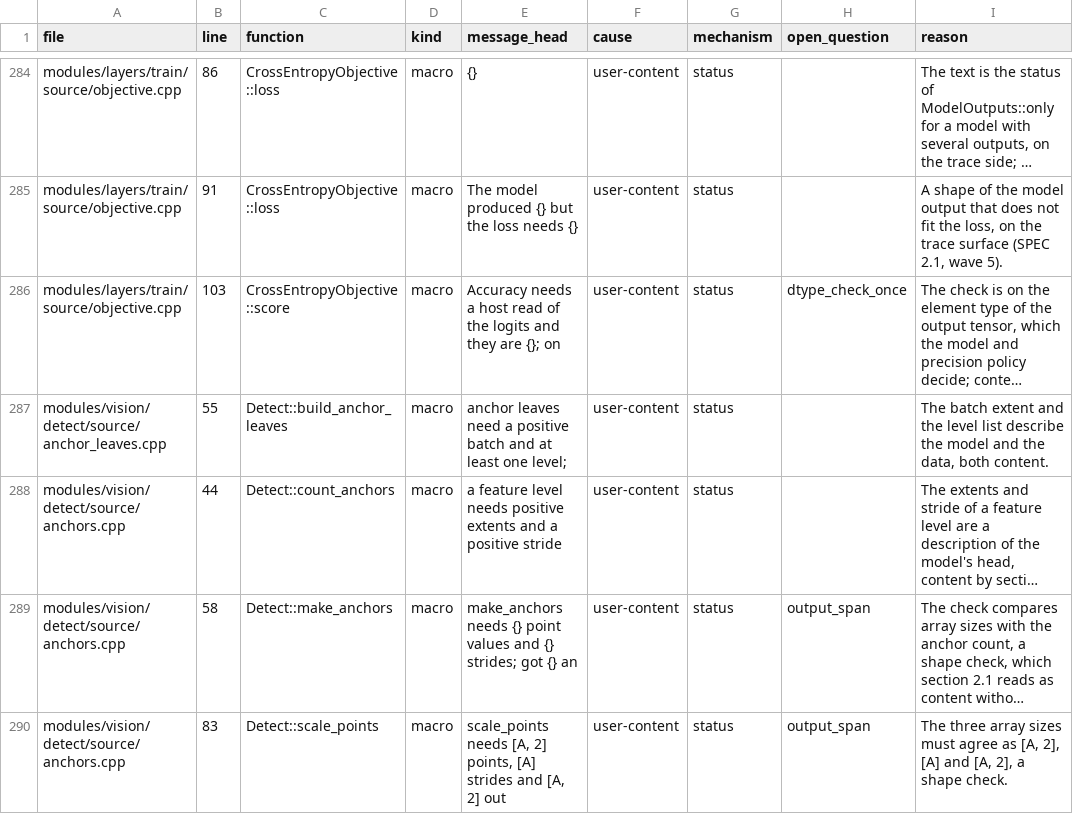
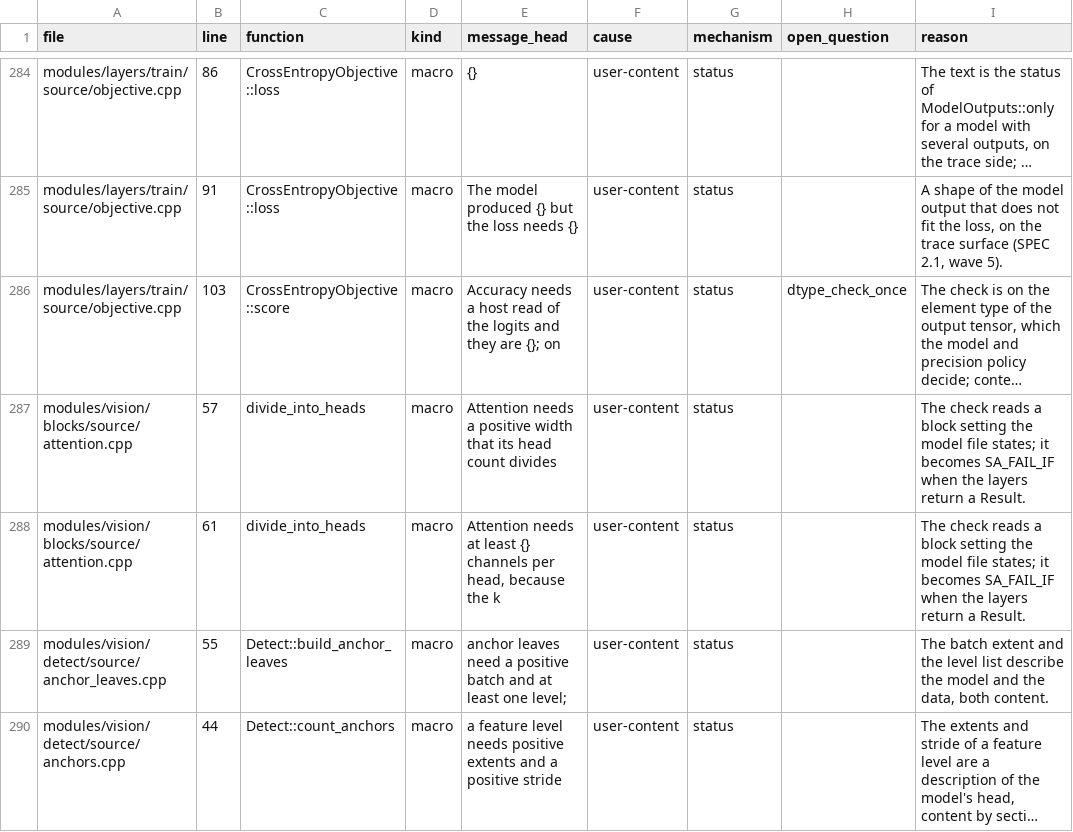
Before and after one commit to SushiSystems/SushiAI, a TSV file: tools/contract/site_classes.tsv, drawn as a sheet; only a part is shown, gaps mark what is left out; the shorter side is filled out with more unchanged rows; long unchanged cells end in …; the diff names each change by its address in the sheet, - before the commit and + after, or states it on an @@ line.

Commit message:
feat(vision): run the YOLO26 forward pass and match the reference
Adds the attention block, PSABlock, C2PSA, the detect head and the bottleneck_psa row of c3k2, and registers c2psa and detect, so all 24 rows of the YOLO26 model file build. The forward parity test loads the reference weights through import_weights with one rename rule and compares against the Ultralytics run.

On the RTX 3080 Ti, against SushiBLAS's committed module tree: sushiai_tests 1326 passed; sushiai_vision_tests 660 passed, 1 skipped. Integration_Yolo26Forward matched on its first run: the feature maps of rows 16, 19 and 22 and the twelve raw head outputs within 1e-4, the decoded boxes within 1.3e-4, the scores within 1e-6.

```diff
--- a/tools/contract/site_classes.tsv
+++ b/tools/contract/site_classes.tsv
+row 287: modules/vision/blocks/source/attention.cpp | 57 | divide_into_heads | macro | Attention needs a positive width that its head count divides | user-content | status |  | The check reads a block setting the model file states; it becomes SA_FAIL_IF when the layers return a Result.
+row 288: modules/vision/blocks/source/attention.cpp | 61 | divide_into_heads | macro | Attention needs at least {} channels per head, because the k | user-content | status |  | The check reads a block setting the model file states; it becomes SA_FAIL_IF when the layers return a Result.
```
Also changed, not shown: 29 other files.
